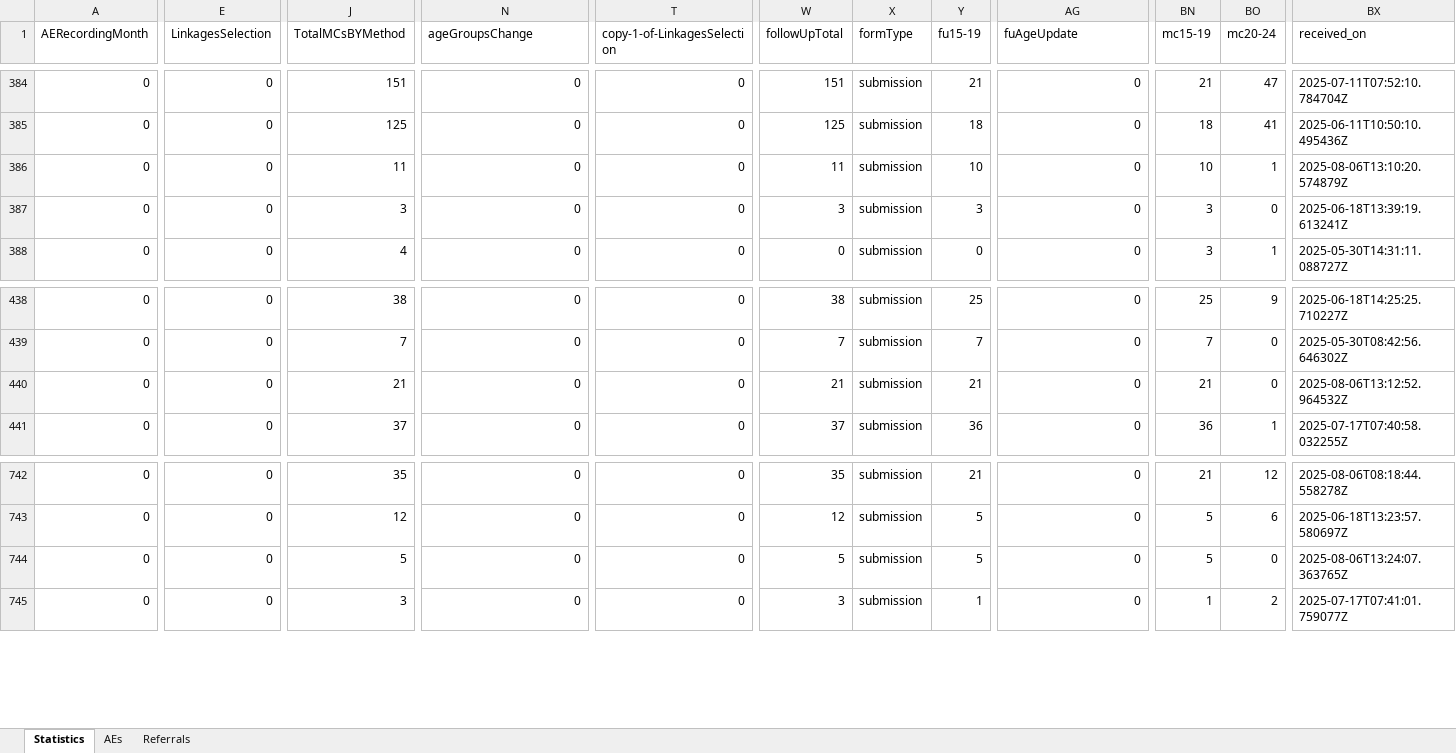
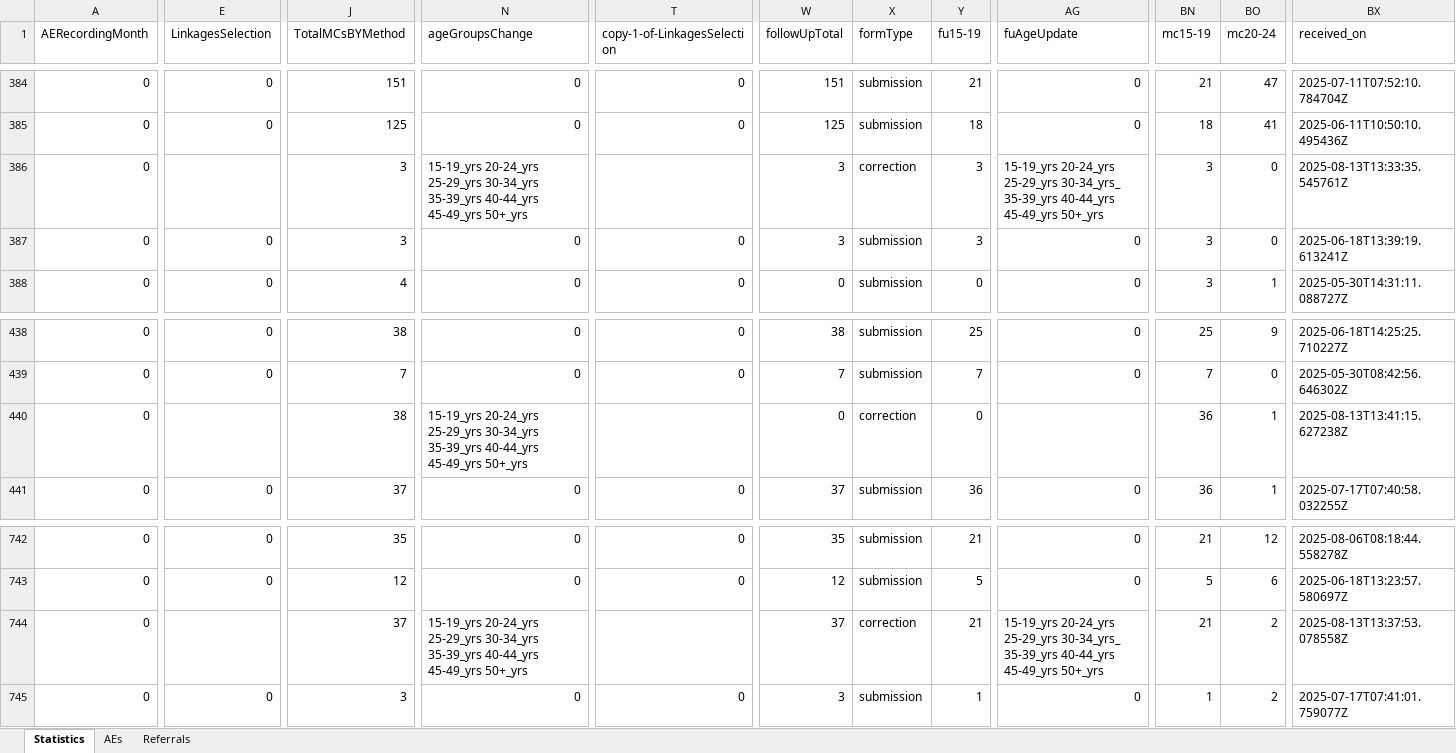
Before and after one commit to ashleymutenha/zazicProgrammaticReport, an Excel workbook: data.xlsx, sheet Statistics, drawn as a sheet; only a part is shown, gaps mark what is left out; values as stored, in another font and other column widths than the file's, no cell formats; the diff covers the shown part only; the diff names each change by its address in the sheet, - before the commit and + after, or states it on an @@ line.

```diff
--- a/data.xlsx (sheet Statistics)
+++ b/data.xlsx (sheet Statistics)
-E386 (LinkagesSelection): 0
+E386 (LinkagesSelection): (empty)
-J386 (TotalMCsBYMethod): 11
+J386 (TotalMCsBYMethod): 3
-N386 (ageGroupsChange): 0
+N386 (ageGroupsChange): 15-19_yrs 20-24_yrs 25-29_yrs 30-34_yrs 35-39_yrs 40-44_yrs 45-49_yrs 50+_yrs
-T386 (copy-1-of-LinkagesSelection): 0
+T386 (copy-1-of-LinkagesSelection): (empty)
-W386 (followUpTotal): 11
+W386 (followUpTotal): 3
-X386 (formType): submission
+X386 (formType): correction
-Y386 (fu15-19): 10
+Y386 (fu15-19): 3
-AG386 (fuAgeUpdate): 0
+AG386 (fuAgeUpdate): 15-19_yrs 20-24_yrs 25-29_yrs 30-34_yrs_ 35-39_yrs 40-44_yrs 45-49_yrs 50+_yrs
-BN386 (mc15-19): 10
+BN386 (mc15-19): 3
-BO386 (mc20-24): 1
+BO386 (mc20-24): 0
-BX386 (received_on): 2025-08-06T13:10:20.574879Z
+BX386 (received_on): 2025-08-13T13:33:35.545761Z
-E440 (LinkagesSelection): 0
+E440 (LinkagesSelection): (empty)
-J440 (TotalMCsBYMethod): 21
+J440 (TotalMCsBYMethod): 38
-N440 (ageGroupsChange): 0
+N440 (ageGroupsChange): 15-19_yrs 20-24_yrs 25-29_yrs 30-34_yrs 35-39_yrs 40-44_yrs 45-49_yrs 50+_yrs
-T440 (copy-1-of-LinkagesSelection): 0
+T440 (copy-1-of-LinkagesSelection): (empty)
-W440 (followUpTotal): 21
+W440 (followUpTotal): 0
-X440 (formType): submission
+X440 (formType): correction
-Y440 (fu15-19): 21
+Y440 (fu15-19): 0
-AG440 (fuAgeUpdate): 0
+AG440 (fuAgeUpdate): (empty)
-BN440 (mc15-19): 21
+BN440 (mc15-19): 36
-BO440 (mc20-24): 0
+BO440 (mc20-24): 1
-BX440 (received_on): 2025-08-06T13:12:52.964532Z
+BX440 (received_on): 2025-08-13T13:41:15.627238Z
-E744 (LinkagesSelection): 0
+E744 (LinkagesSelection): (empty)
-J744 (TotalMCsBYMethod): 5
+J744 (TotalMCsBYMethod): 37
-N744 (ageGroupsChange): 0
+N744 (ageGroupsChange): 15-19_yrs 20-24_yrs 25-29_yrs 30-34_yrs 35-39_yrs 40-44_yrs 45-49_yrs 50+_yrs
-T744 (copy-1-of-LinkagesSelection): 0
+T744 (copy-1-of-LinkagesSelection): (empty)
-W744 (followUpTotal): 5
+W744 (followUpTotal): 37
-X744 (formType): submission
+X744 (formType): correction
-Y744 (fu15-19): 5
+Y744 (fu15-19): 21
-AG744 (fuAgeUpdate): 0
+AG744 (fuAgeUpdate): 15-19_yrs 20-24_yrs 25-29_yrs 30-34_yrs_ 35-39_yrs 40-44_yrs 45-49_yrs 50+_yrs
-BN744 (mc15-19): 5
+BN744 (mc15-19): 21
-BO744 (mc20-24): 0
+BO744 (mc20-24): 2
-BX744 (received_on): 2025-08-06T13:24:07.363765Z
+BX744 (received_on): 2025-08-13T13:37:53.078558Z
```
Also changed, not shown: 60 edited cells elsewhere in this sheet, cell formats, ZDIPlookup.xlsx, corrections.xlsx, 7 other files.
